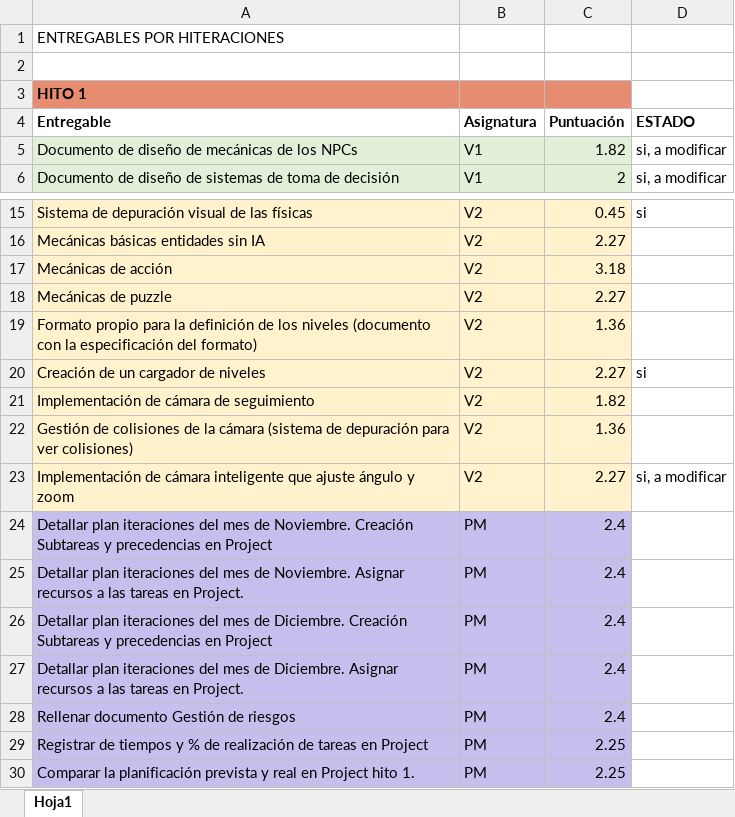
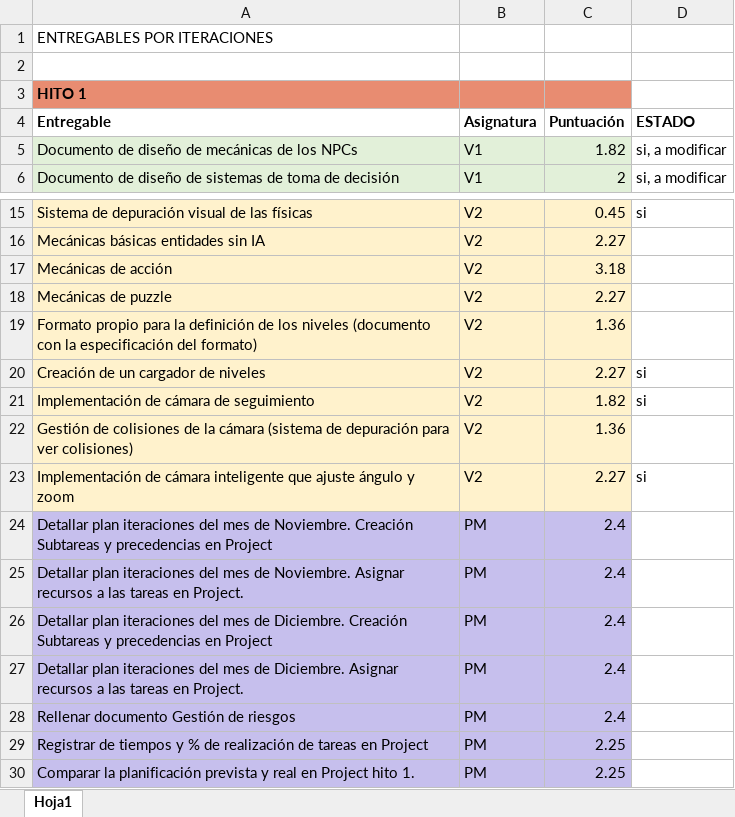
Before and after one commit to srivanov/Vesper, an Excel workbook: Documentos/Lista_entregables.xlsx, sheet Hoja1, drawn as a sheet; only a part is shown, gaps mark what is left out; values as stored, in another font and other column widths than the file's, no borders; conditional formats not drawn; the diff names each change by its address in the sheet, - before the commit and + after, or states it on an @@ line.

Commit message:
actualizado

```diff
--- a/Documentos/Lista_entregables.xlsx (sheet Hoja1)
+++ b/Documentos/Lista_entregables.xlsx (sheet Hoja1)
-A1: ENTREGABLES POR HITERACIONES
+A1: ENTREGABLES POR ITERACIONES
-D21: (empty)
+D21: si
-D23: si, a modificar
+D23: si
```
